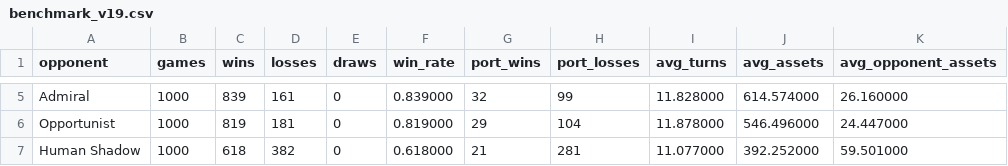
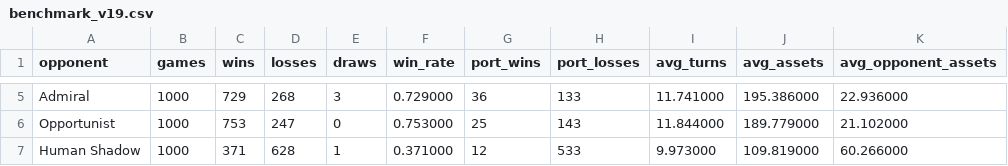
Before and after one commit to RogerHagman/Sealed-Orders, a CSV file: benchmark_v19.csv, drawn as a sheet; only a part is shown, gaps mark what is left out; the diff covers the shown part only; the diff names each change by its address in the sheet, - before the commit and + after, or states it on an @@ line.

Commit message:
Game Balance

```diff
--- a/benchmark_v19.csv
+++ b/benchmark_v19.csv
-C5 (wins): 839
+C5 (wins): 729
-D5 (losses): 161
+D5 (losses): 268
-E5 (draws): 0
+E5 (draws): 3
-F5 (win_rate): 0.839000
+F5 (win_rate): 0.729000
-G5 (port_wins): 32
+G5 (port_wins): 36
-H5 (port_losses): 99
+H5 (port_losses): 133
-I5 (avg_turns): 11.828000
+I5 (avg_turns): 11.741000
-J5 (avg_assets): 614.574000
+J5 (avg_assets): 195.386000
-K5 (avg_opponent_assets): 26.160000
+K5 (avg_opponent_assets): 22.936000
-C6 (wins): 819
+C6 (wins): 753
-D6 (losses): 181
+D6 (losses): 247
-F6 (win_rate): 0.819000
+F6 (win_rate): 0.753000
-G6 (port_wins): 29
+G6 (port_wins): 25
-H6 (port_losses): 104
+H6 (port_losses): 143
-I6 (avg_turns): 11.878000
+I6 (avg_turns): 11.844000
-J6 (avg_assets): 546.496000
+J6 (avg_assets): 189.779000
-K6 (avg_opponent_assets): 24.447000
+K6 (avg_opponent_assets): 21.102000
-C7 (wins): 618
+C7 (wins): 371
-D7 (losses): 382
+D7 (losses): 628
-E7 (draws): 0
+E7 (draws): 1
-F7 (win_rate): 0.618000
+F7 (win_rate): 0.371000
-G7 (port_wins): 21
+G7 (port_wins): 12
-H7 (port_losses): 281
+H7 (port_losses): 533
-I7 (avg_turns): 11.077000
+I7 (avg_turns): 9.973000
-J7 (avg_assets): 392.252000
+J7 (avg_assets): 109.819000
-K7 (avg_opponent_assets): 59.501000
+K7 (avg_opponent_assets): 60.266000
```
Also changed, not shown: 1 added row and 95 edited cells elsewhere in this file, 25 other files.
